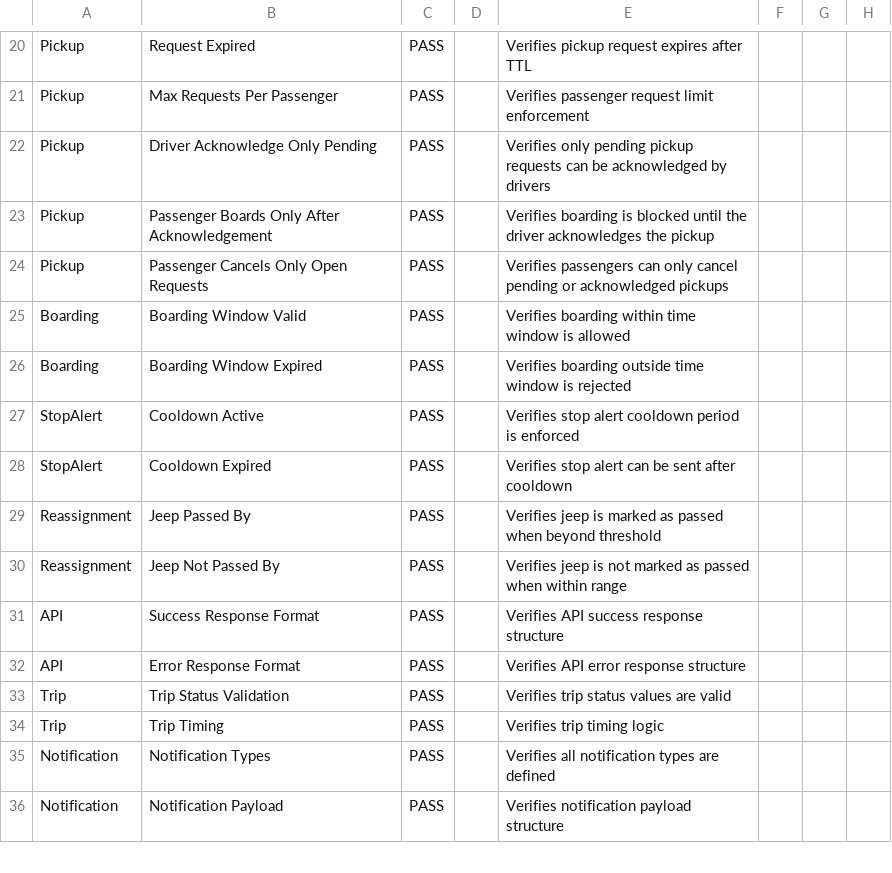
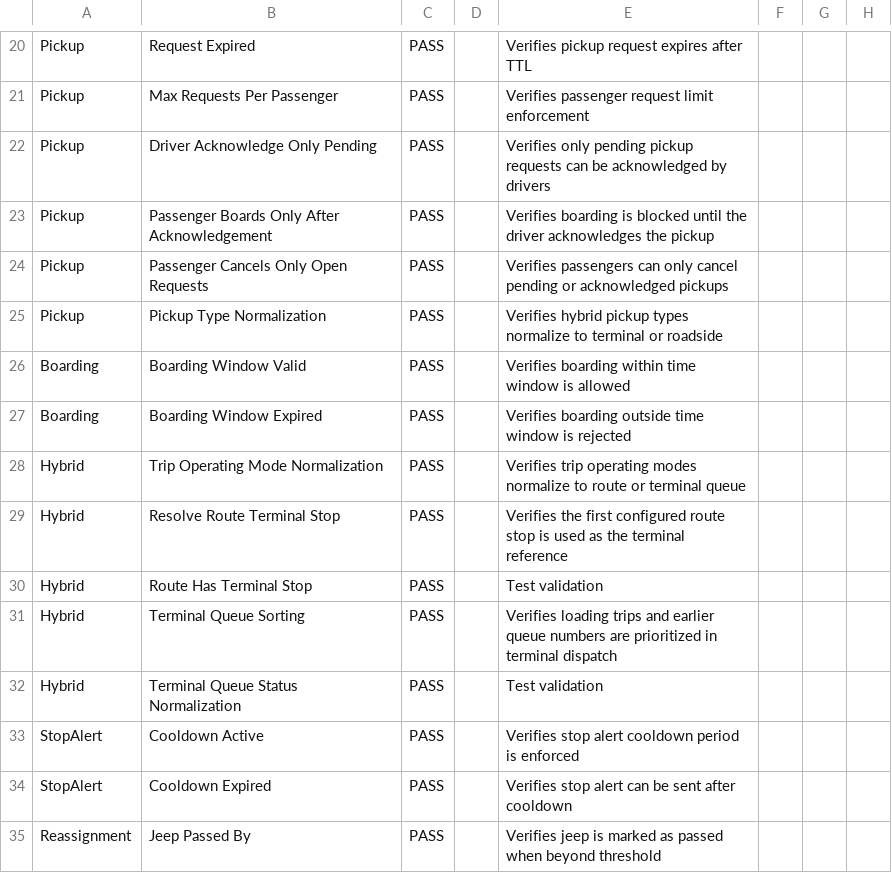
Before and after one commit to Lienier/ParaGO_Sakay, a CSV file: test-results.csv, drawn as a sheet; only a part is shown, gaps mark what is left out; the shorter side is filled out with more unchanged rows; the diff names each change by its address in the sheet, - before the commit and + after, or states it on an @@ line.

Commit message:
Add hybrid dispatch & terminal-mode support
Introduce hybrid dispatch (terminal vs route) features across admin and mobile apps. Key changes:

- Models: add pickupType, terminalStopRef and terminalLocation coordinates to PickupRequest and RideSession models; extend TripSession with operatingMode, terminalQueueStatus/number, terminalStopRef and terminal coordinates; add helpers to read point coordinates.
- Admin UI: add Hybrid Dispatch board to overview, show terminal/route mode metrics, and allow selecting operating mode when scheduling trips in driver management; wire hybridDispatchBoard data through AdminService.
- Admin service: add hybridDispatchBoard() API call and include operatingMode when creating trips; handle missing endpoint gracefully.
- Driver mobile app: add Android permissions for background/foreground location and services; refactor location publishing to use LocationTrackingService (start/stop tracking, error handling, smoothing); update driver UI to support choosing operating mode when launching trips and display mode in trip labels; use terminal coordinates for terminal pickup markers and labels.
- Misc: various formatting/whitespace fixes and minor UI text updates.

These changes enable separate terminal-queue and direct-route operations and propagate terminal-related data through backend, admin, and driver clients.

```diff
--- a/test-results.csv
+++ b/test-results.csv
+row 25: Pickup | Pickup Type Normalization | PASS |  | Verifies hybrid pickup types normalize to terminal or roadside
+row 28: Hybrid | Trip Operating Mode Normalization | PASS |  | Verifies trip operating modes normalize to route or terminal queue
+row 29: Hybrid | Resolve Route Terminal Stop | PASS |  | Verifies the first configured route stop is used as the terminal reference
+row 30: Hybrid | Route Has Terminal Stop | PASS |  | Test validation
+row 31: Hybrid | Terminal Queue Sorting | PASS |  | Verifies loading trips and earlier queue numbers are prioritized in terminal dispatch
+row 32: Hybrid | Terminal Queue Status Normalization | PASS |  | Test validation
```
Also changed, not shown: 33 other files.
